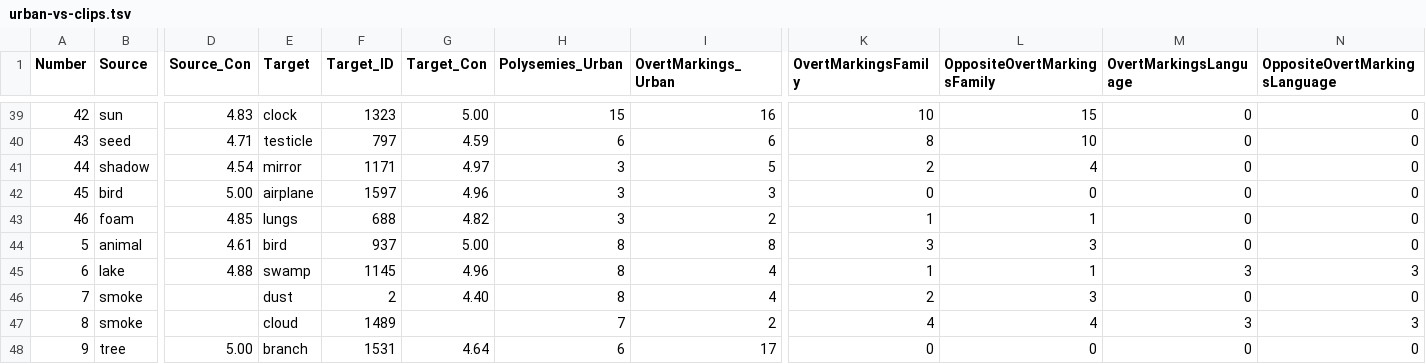
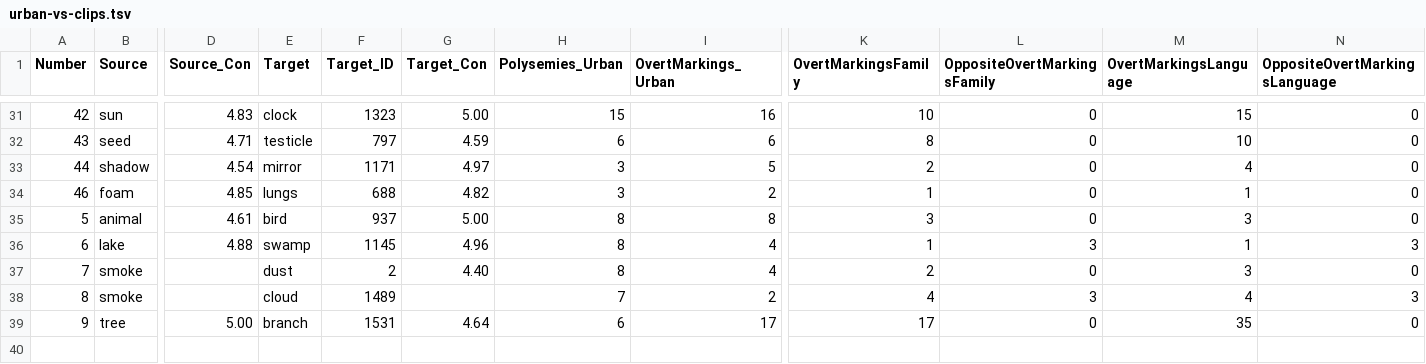
Before and after one commit to calc-project/dirsem, a TSV file: urban-vs-clips.tsv, drawn as a sheet; only a part is shown, gaps mark what is left out; removed rows and columns are numbered as before the commit, all else as after; rows hold the shown columns only; the diff covers the shown part only; the diff names each change by its address in the sheet, - before the commit and + after, or states it on an @@ line.

```diff
--- a/urban-vs-clips.tsv
+++ b/urban-vs-clips.tsv
-L31 (OppositeOvertMarkingsFamily): 15
+L31 (OppositeOvertMarkingsFamily): 0
-M31 (OvertMarkingsLanguage): 0
+M31 (OvertMarkingsLanguage): 15
-L32 (OppositeOvertMarkingsFamily): 10
+L32 (OppositeOvertMarkingsFamily): 0
-M32 (OvertMarkingsLanguage): 0
+M32 (OvertMarkingsLanguage): 10
-L33 (OppositeOvertMarkingsFamily): 4
+L33 (OppositeOvertMarkingsFamily): 0
-M33 (OvertMarkingsLanguage): 0
+M33 (OvertMarkingsLanguage): 4
-row 42: 45 | bird | 5.00 | airplane | 1597 | 4.96 | 3 | 3 | 0 | 0 | 0 | 0
-L34 (OppositeOvertMarkingsFamily): 1
+L34 (OppositeOvertMarkingsFamily): 0
-M34 (OvertMarkingsLanguage): 0
+M34 (OvertMarkingsLanguage): 1
-L35 (OppositeOvertMarkingsFamily): 3
+L35 (OppositeOvertMarkingsFamily): 0
-M35 (OvertMarkingsLanguage): 0
+M35 (OvertMarkingsLanguage): 3
-L36 (OppositeOvertMarkingsFamily): 1
+L36 (OppositeOvertMarkingsFamily): 3
-M36 (OvertMarkingsLanguage): 3
+M36 (OvertMarkingsLanguage): 1
-L37 (OppositeOvertMarkingsFamily): 3
+L37 (OppositeOvertMarkingsFamily): 0
-M37 (OvertMarkingsLanguage): 0
+M37 (OvertMarkingsLanguage): 3
-L38 (OppositeOvertMarkingsFamily): 4
+L38 (OppositeOvertMarkingsFamily): 3
-M38 (OvertMarkingsLanguage): 3
+M38 (OvertMarkingsLanguage): 4
-K39 (OvertMarkingsFamily): 0
+K39 (OvertMarkingsFamily): 17
-M39 (OvertMarkingsLanguage): 0
+M39 (OvertMarkingsLanguage): 35
```
Also changed, not shown: 8 removed rows and 56 edited cells elsewhere in this file, 1 other file.
